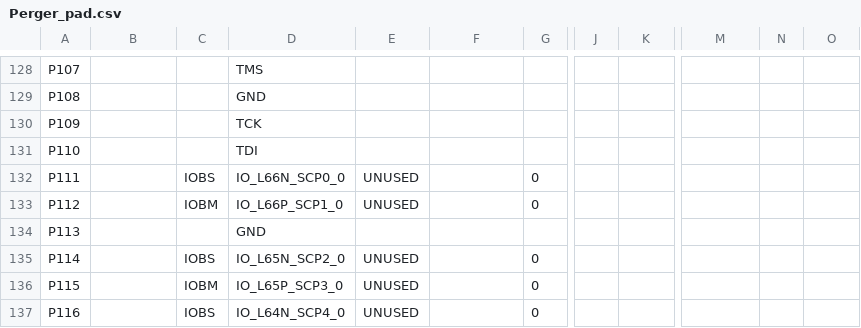
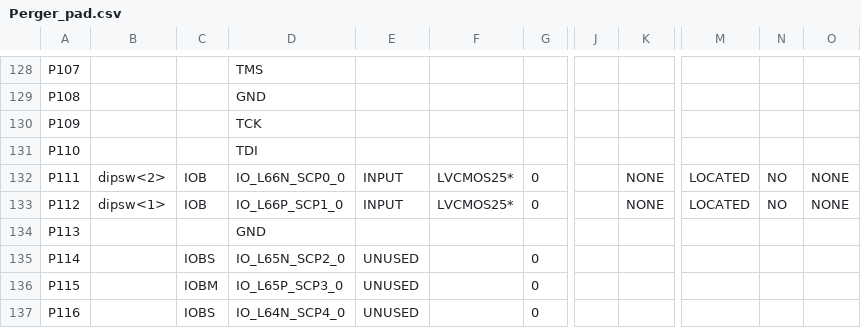
Before and after one commit to phuwit/KMITL-DigitalSystemsFundamentals-Project, a CSV file: Project/v1/Perger_pad.csv, drawn as a sheet; only a part is shown, gaps mark what is left out; the diff covers the shown part only; the diff names each change by its address in the sheet, - before the commit and + after, or states it on an @@ line.

```diff
--- a/Project/v1/Perger_pad.csv
+++ b/Project/v1/Perger_pad.csv
-B132: (empty)
+B132: dipsw<2>
-C132: IOBS
+C132: IOB
-E132:E133: UNUSED
+E132:E133: INPUT
-F132:F133: (empty)
+F132:F133: LVCMOS25*
-K132:K133: (empty)
+K132:K133: NONE
-M132:M133: (empty)
+M132:M133: LOCATED
-N132:N133: (empty)
+N132:N133: NO
-O132:O133: (empty)
+O132:O133: NONE
-B133: (empty)
+B133: dipsw<1>
-C133: IOBM
+C133: IOB
```
Also changed, not shown: 49 edited cells elsewhere in this file, 49 other files.
